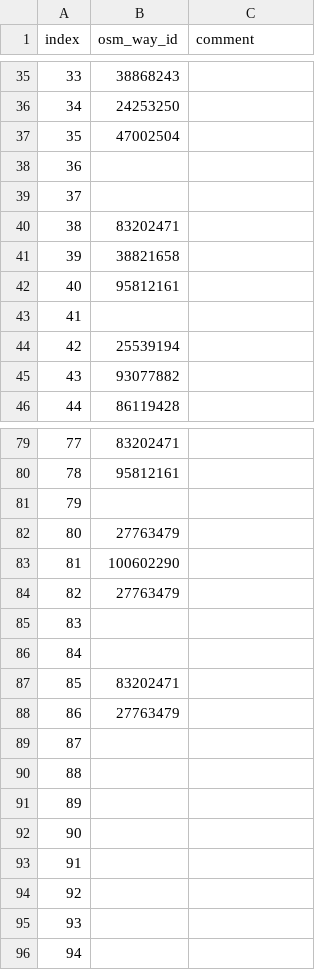
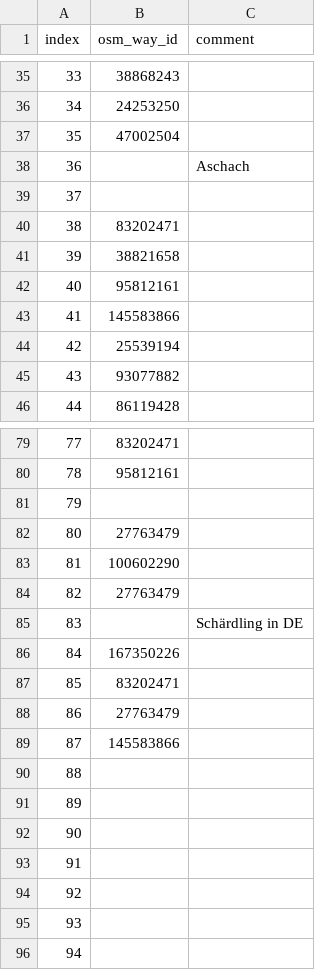
Before and after one commit to widedangel/georef-substations, a CSV file: matched-data/ucte-nodes.csv, drawn as a sheet; only a part is shown, gaps mark what is left out; the diff covers the shown part only.

```diff
--- a/matched-data/ucte-nodes.csv
+++ b/matched-data/ucte-nodes.csv
@@ -37,3 +37,3 @@ index,osm_way_id,comment
 35,47002504,
-36,,
+36,,Aschach
 37,,
@@ -42,3 +42,3 @@ index,osm_way_id,comment
 40,95812161,
-41,,
+41,145583866,
 42,25539194,
@@ -84,7 +84,7 @@ index,osm_way_id,comment
 82,27763479,
-83,,
-84,,
+83,,Schärdling in DE
+84,167350226,
 85,83202471,
 86,27763479,
-87,,
+87,145583866,
 88,,
```
Also changed, not shown: 9 edited cells elsewhere in this file, 1 other file.
